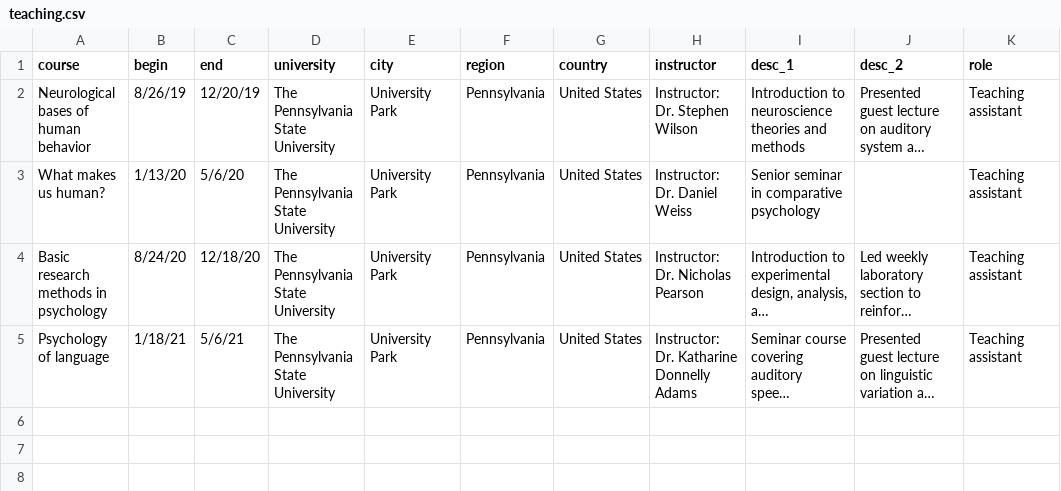
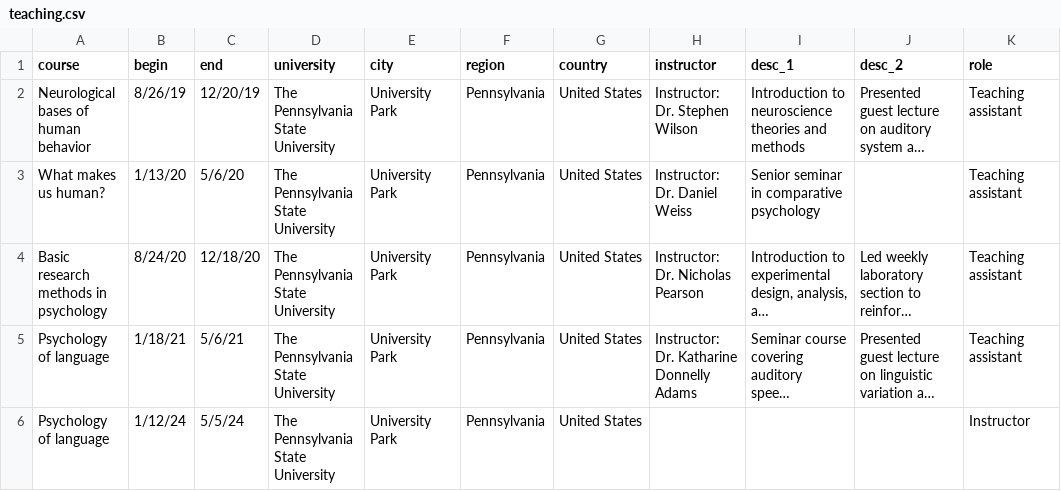
Before and after one commit to hollzzar/zaharchuk-cv, a CSV file: data/teaching.csv, drawn as a sheet; long unchanged cells end in …; the diff names each change by its address in the sheet, - before the commit and + after, or states it on an @@ line.

Commit message:
update teaching

```diff
--- a/data/teaching.csv
+++ b/data/teaching.csv
+row 6: Psychology of language | 1/12/24 | 5/5/24 | The Pennsylvania State University | University Park | Pennsylvania | United States |  |  |  | Instructor
```
Also changed, not shown: 5 other files.
